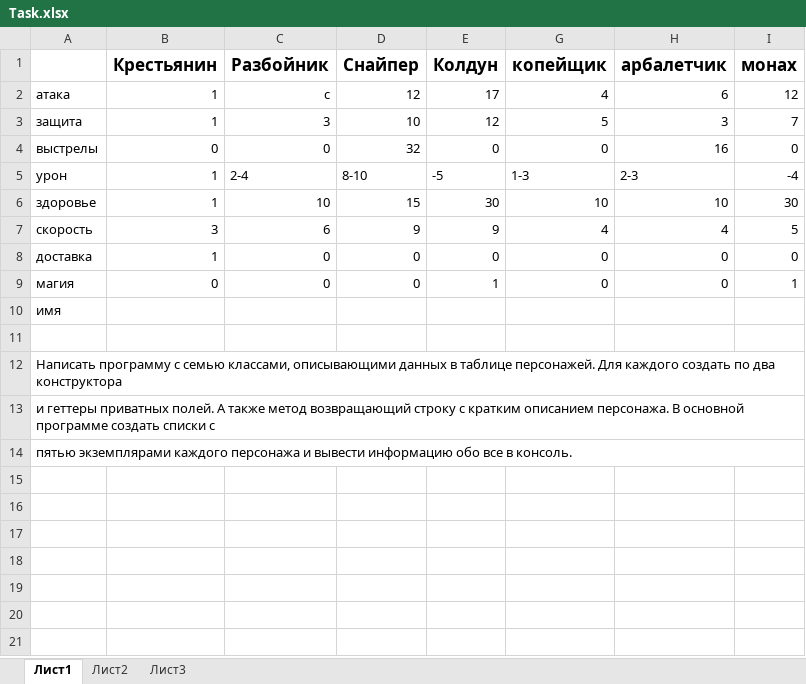
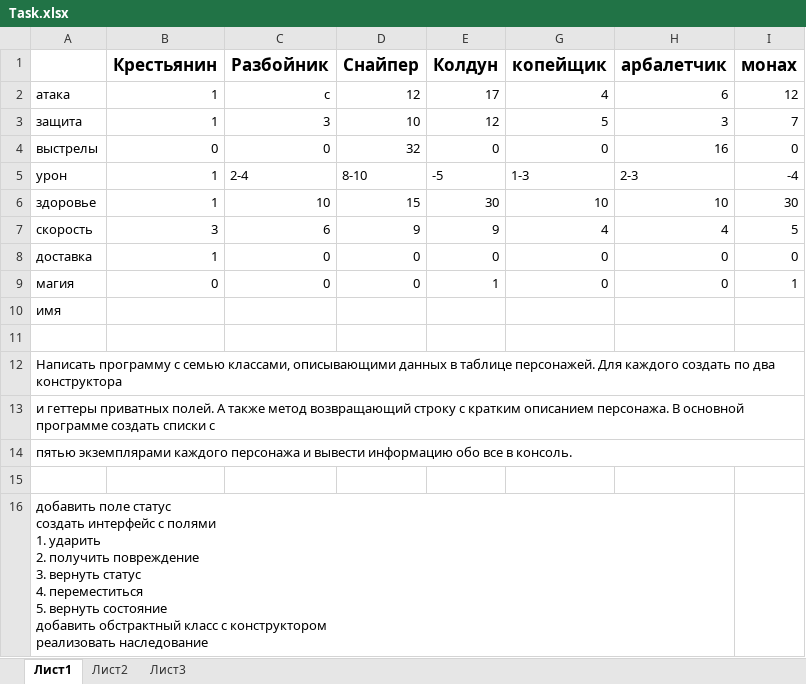
Before and after one commit to ILYA-NASA/Software_design, an Excel workbook: Home_01/Task.xlsx, sheet Лист1, drawn as a sheet; values as stored, in another font and other column widths than the file's, no borders; ↵ is a line break in a cell; the diff names each change by its address in the sheet, - before the commit and + after, or states it on an @@ line.

Commit message:
практическое задание семинара 2 выполнено

```diff
--- a/Home_01/Task.xlsx (sheet Лист1)
+++ b/Home_01/Task.xlsx (sheet Лист1)
+row 15: (empty)
+row 16: добавить поле статус ↵ создать интерфейс с полями ↵ 1. ударить ↵ 2. получить повреждение ↵ 3. вернуть статус ↵ 4. переместиться ↵ 5. вернуть состояние ↵ добавить обстрактный класс с конструктором ↵ реализовать наследование
```
